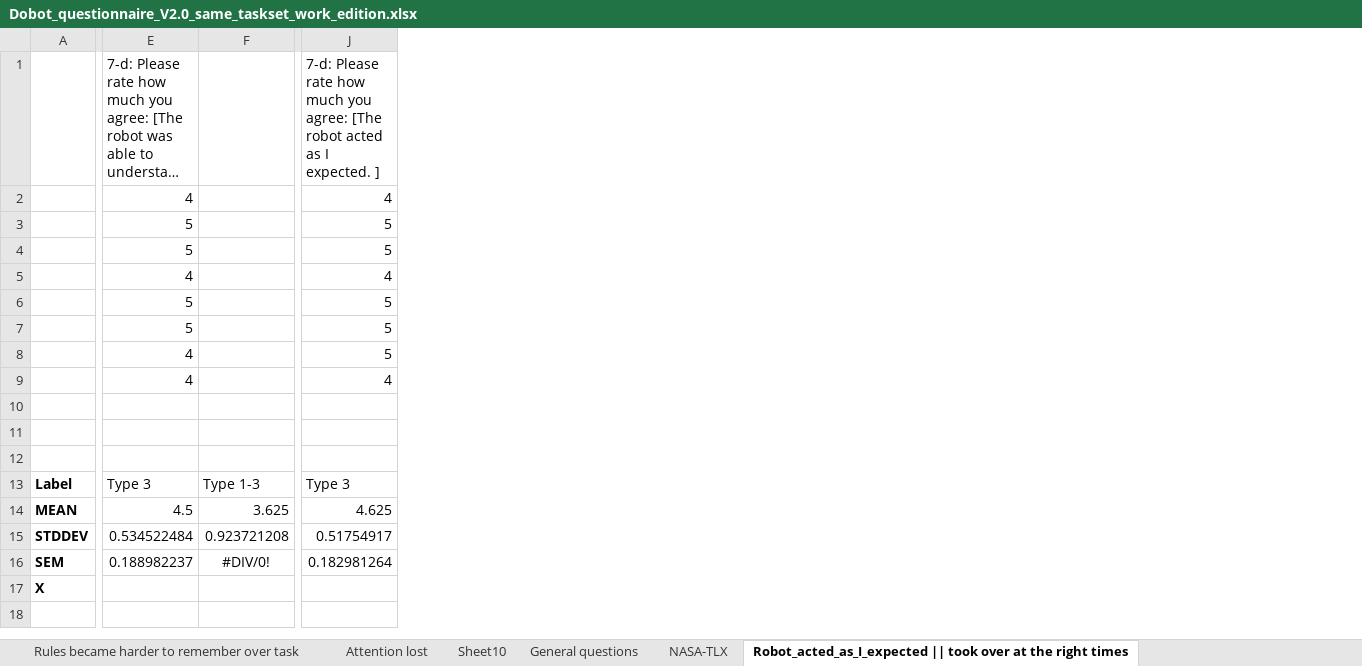
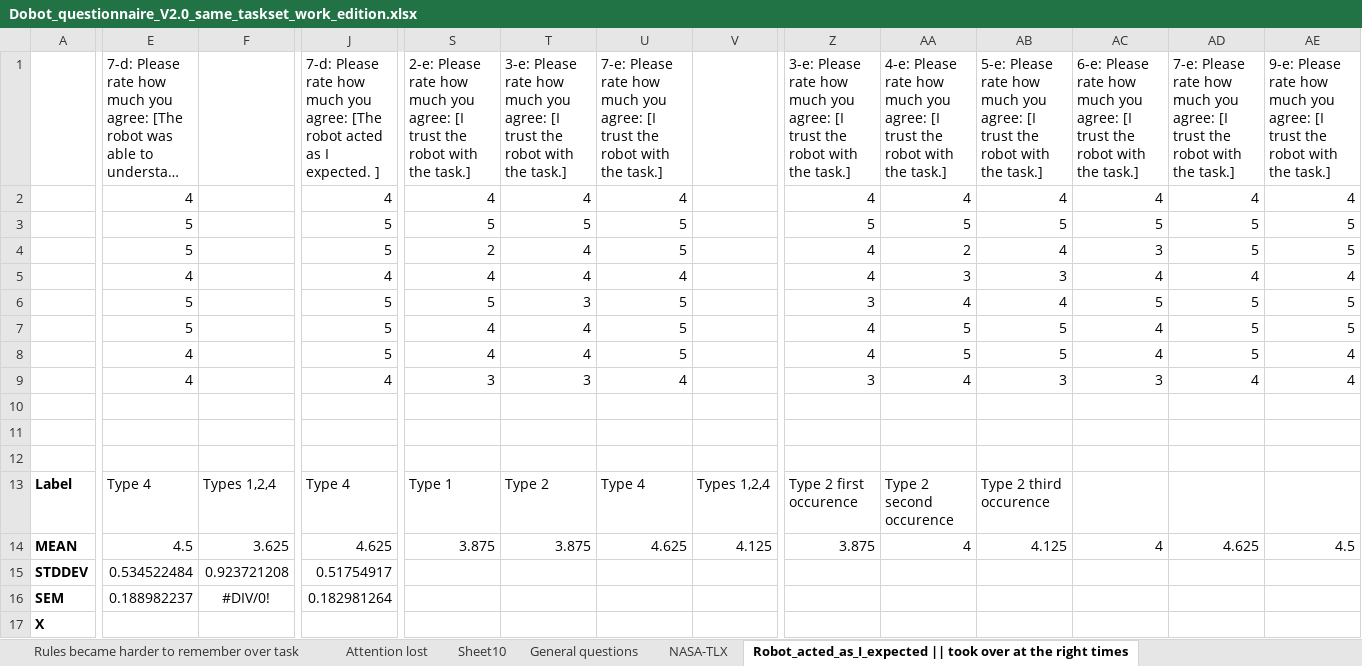
Before and after one commit to cangorur/human_robot_collaboration, an Excel workbook: code/results/Participants/Analysis/Jamovi_analysis/Dobot_questionnaire_V2.0_same_taskset_work_edition.xlsx, sheet Robot_acted_as_I_expected || took over at the right times, drawn as a sheet; only a part is shown, gaps mark what is left out; long unchanged cells end in …; values as stored, in another font and other column widths than the file's, no borders; charts and pictures not drawn; the diff covers the shown part only; the diff names each change by its address in the sheet, - before the commit and + after, or states it on an @@ line.

Commit message:
(Exp2 analyis results): Added more results and the respective plots e.g. trust,   + improvement of some plots (e.g svg export)

```diff
--- a/code/results/Participants/Analysis/Jamovi_analysis/Dobot_questionnaire_V2.0_same_taskset_work_edition.xlsx (sheet Robot_acted_as_I_expected || took over at the right times)
+++ b/code/results/Participants/Analysis/Jamovi_analysis/Dobot_questionnaire_V2.0_same_taskset_work_edition.xlsx (sheet Robot_acted_as_I_expected || took over at the right times)
+column S, rows 1-14: 2-e: Please rate how much you agree: [I trust the robot with the task.] | 4 | 5 | 2 | 4 | 5 | 4 | 4 | 3 |  |  |  | Type 1 | 3.875
+column T, rows 1-14: 3-e: Please rate how much you agree: [I trust the robot with the task.] | 4 | 5 | 4 | 4 | 3 | 4 | 4 | 3 |  |  |  | Type 2 | 3.875
+column U, rows 1-14: 7-e: Please rate how much you agree: [I trust the robot with the task.] | 4 | 5 | 5 | 4 | 5 | 5 | 5 | 4 |  |  |  | Type 4 | 4.625
+column V, rows 13-14: Types 1,2,4 | 4.125
+column Z, rows 1-14: 3-e: Please rate how much you agree: [I trust the robot with the task.] | 4 | 5 | 4 | 4 | 3 | 4 | 4 | 3 |  |  |  | Type 2 first occurence | 3.875
+column AA, rows 1-14: 4-e: Please rate how much you agree: [I trust the robot with the task.] | 4 | 5 | 2 | 3 | 4 | 5 | 5 | 4 |  |  |  | Type 2 second occurence | 4
+column AB, rows 1-14: 5-e: Please rate how much you agree: [I trust the robot with the task.] | 4 | 5 | 4 | 3 | 4 | 5 | 5 | 3 |  |  |  | Type 2 third occurence | 4.125
+column AC, rows 1-14: 6-e: Please rate how much you agree: [I trust the robot with the task.] | 4 | 5 | 3 | 4 | 5 | 4 | 4 | 3 |  |  |  |  | 4
+column AD, rows 1-14: 7-e: Please rate how much you agree: [I trust the robot with the task.] | 4 | 5 | 5 | 4 | 5 | 5 | 5 | 4 |  |  |  |  | 4.625
+column AE, rows 1-14: 9-e: Please rate how much you agree: [I trust the robot with the task.] | 4 | 5 | 5 | 4 | 5 | 5 | 4 | 4 |  |  |  |  | 4.5
-E13: Type 3
+E13: Type 4
-F13: Type 1-3
+F13: Types 1,2,4
-J13: Type 3
+J13: Type 4
```
Also changed, not shown: 5 added columns and 3 edited cells elsewhere in this sheet, sheet General questions, sheet Dobot_questionnaire_V2.0_same_taskset, sheet NASA-TLX, formulas that keep their value, charts or pictures, 46 other files.
